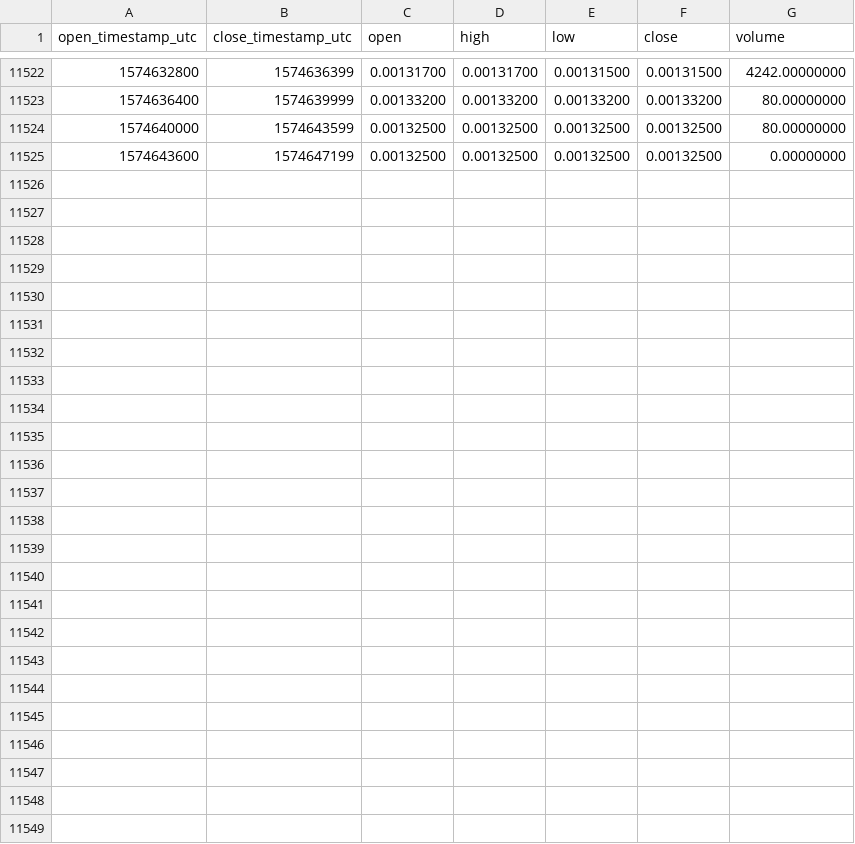
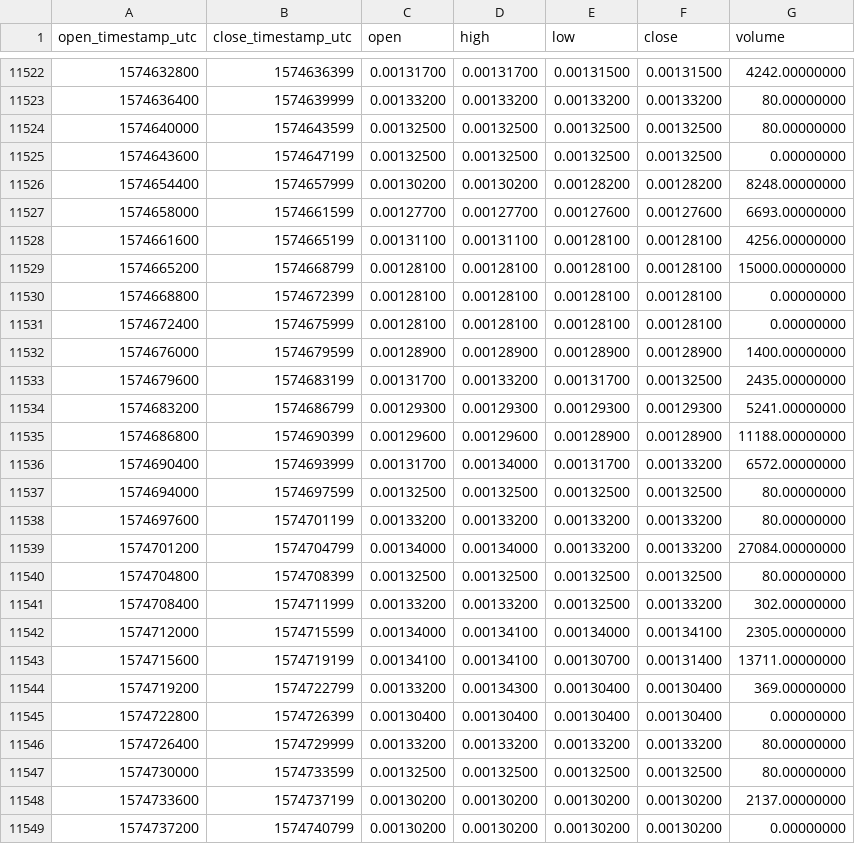
Before and after one commit to cryptobigbro/binance-POLYBNB, a CSV file: binance-POLYBNB-1h.csv, drawn as a sheet; only a part is shown, gaps mark what is left out; the diff names each change by its address in the sheet, - before the commit and + after, or states it on an @@ line.

Commit message:
Update OHLCV data.

```diff
--- a/binance-POLYBNB-1h.csv
+++ b/binance-POLYBNB-1h.csv
+row 11526: 1574654400 | 1574657999 | 0.00130200 | 0.00130200 | 0.00128200 | 0.00128200 | 8248.00000000
+row 11527: 1574658000 | 1574661599 | 0.00127700 | 0.00127700 | 0.00127600 | 0.00127600 | 6693.00000000
+row 11528: 1574661600 | 1574665199 | 0.00131100 | 0.00131100 | 0.00128100 | 0.00128100 | 4256.00000000
+row 11529: 1574665200 | 1574668799 | 0.00128100 | 0.00128100 | 0.00128100 | 0.00128100 | 15000.00000000
+row 11530: 1574668800 | 1574672399 | 0.00128100 | 0.00128100 | 0.00128100 | 0.00128100 | 0.00000000
+row 11531: 1574672400 | 1574675999 | 0.00128100 | 0.00128100 | 0.00128100 | 0.00128100 | 0.00000000
+row 11532: 1574676000 | 1574679599 | 0.00128900 | 0.00128900 | 0.00128900 | 0.00128900 | 1400.00000000
+row 11533: 1574679600 | 1574683199 | 0.00131700 | 0.00133200 | 0.00131700 | 0.00132500 | 2435.00000000
+row 11534: 1574683200 | 1574686799 | 0.00129300 | 0.00129300 | 0.00129300 | 0.00129300 | 5241.00000000
+row 11535: 1574686800 | 1574690399 | 0.00129600 | 0.00129600 | 0.00128900 | 0.00128900 | 11188.00000000
+row 11536: 1574690400 | 1574693999 | 0.00131700 | 0.00134000 | 0.00131700 | 0.00133200 | 6572.00000000
+row 11537: 1574694000 | 1574697599 | 0.00132500 | 0.00132500 | 0.00132500 | 0.00132500 | 80.00000000
+row 11538: 1574697600 | 1574701199 | 0.00133200 | 0.00133200 | 0.00133200 | 0.00133200 | 80.00000000
+row 11539: 1574701200 | 1574704799 | 0.00134000 | 0.00134000 | 0.00133200 | 0.00133200 | 27084.00000000
+row 11540: 1574704800 | 1574708399 | 0.00132500 | 0.00132500 | 0.00132500 | 0.00132500 | 80.00000000
+row 11541: 1574708400 | 1574711999 | 0.00133200 | 0.00133200 | 0.00132500 | 0.00133200 | 302.00000000
+row 11542: 1574712000 | 1574715599 | 0.00134000 | 0.00134100 | 0.00134000 | 0.00134100 | 2305.00000000
+row 11543: 1574715600 | 1574719199 | 0.00134100 | 0.00134100 | 0.00130700 | 0.00131400 | 13711.00000000
+row 11544: 1574719200 | 1574722799 | 0.00133200 | 0.00134300 | 0.00130400 | 0.00130400 | 369.00000000
+row 11545: 1574722800 | 1574726399 | 0.00130400 | 0.00130400 | 0.00130400 | 0.00130400 | 0.00000000
+row 11546: 1574726400 | 1574729999 | 0.00133200 | 0.00133200 | 0.00133200 | 0.00133200 | 80.00000000
+row 11547: 1574730000 | 1574733599 | 0.00132500 | 0.00132500 | 0.00132500 | 0.00132500 | 80.00000000
+row 11548: 1574733600 | 1574737199 | 0.00130200 | 0.00130200 | 0.00130200 | 0.00130200 | 2137.00000000
+row 11549: 1574737200 | 1574740799 | 0.00130200 | 0.00130200 | 0.00130200 | 0.00130200 | 0.00000000
```
Also changed, not shown: binance-POLYBNB-1d.csv.
